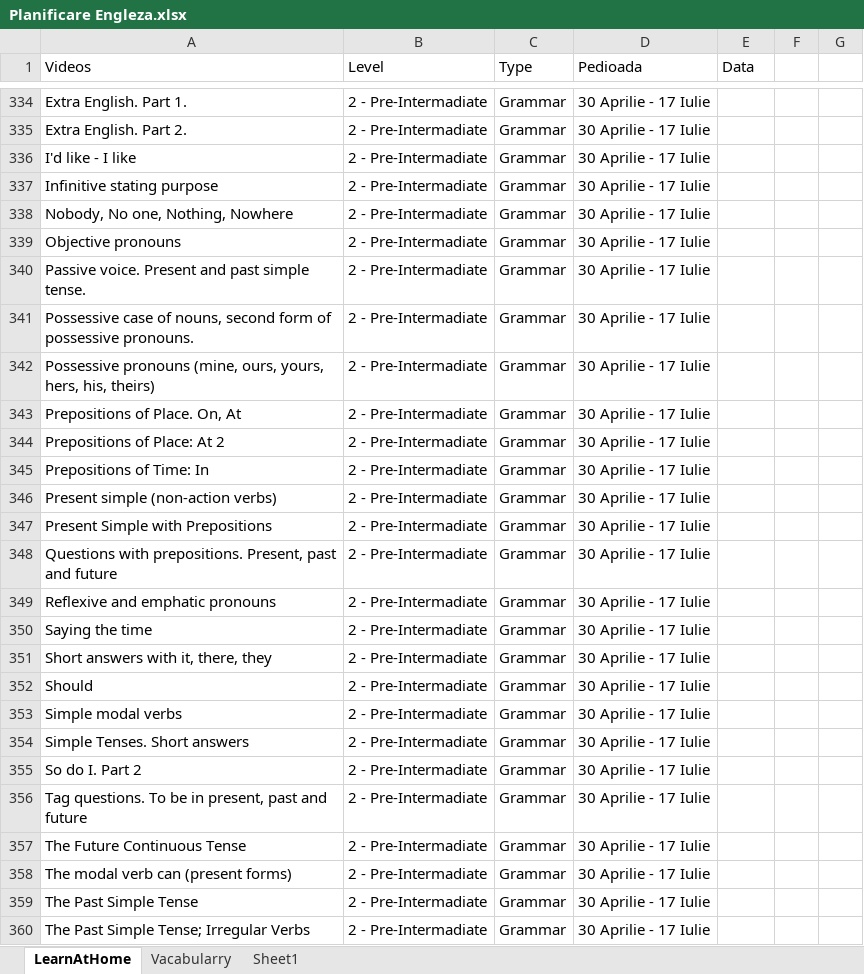
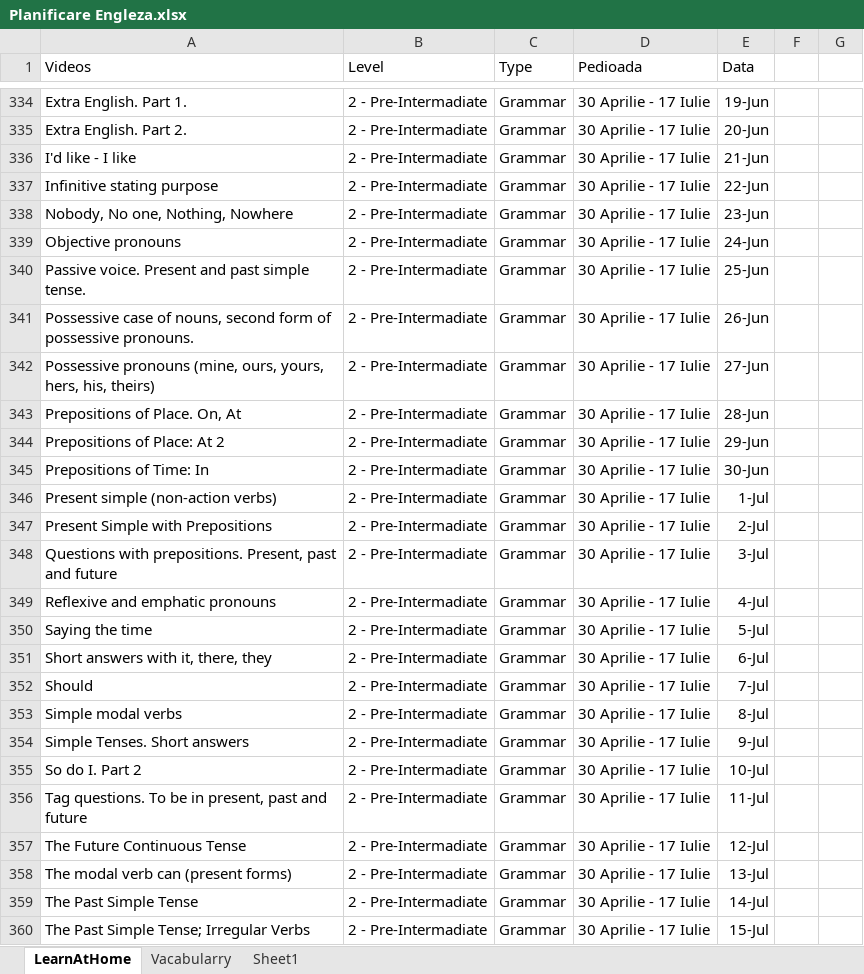
Before and after one commit to natalia031147/Test, an Excel workbook: Planificare Engleza.xlsx, sheet LearnAtHome, drawn as a sheet; only a part is shown, gaps mark what is left out; values as stored, in another font and other column widths than the file's, no borders; the diff covers the shown part only; the diff names each change by its address in the sheet, - before the commit and + after, or states it on an @@ line.

```diff
--- a/Planificare Engleza.xlsx (sheet LearnAtHome)
+++ b/Planificare Engleza.xlsx (sheet LearnAtHome)
-E334 (Data): (empty)
+E334 (Data): 19-Jun
-E335 (Data): (empty)
+E335 (Data): 20-Jun
-E336 (Data): (empty)
+E336 (Data): 21-Jun
-E337 (Data): (empty)
+E337 (Data): 22-Jun
-E338 (Data): (empty)
+E338 (Data): 23-Jun
-E339 (Data): (empty)
+E339 (Data): 24-Jun
-E340 (Data): (empty)
+E340 (Data): 25-Jun
-E341 (Data): (empty)
+E341 (Data): 26-Jun
-E342 (Data): (empty)
+E342 (Data): 27-Jun
-E343 (Data): (empty)
+E343 (Data): 28-Jun
-E344 (Data): (empty)
+E344 (Data): 29-Jun
-E345 (Data): (empty)
+E345 (Data): 30-Jun
-E346 (Data): (empty)
+E346 (Data): 1-Jul
-E347 (Data): (empty)
+E347 (Data): 2-Jul
-E348 (Data): (empty)
+E348 (Data): 3-Jul
-E349 (Data): (empty)
+E349 (Data): 4-Jul
-E350 (Data): (empty)
+E350 (Data): 5-Jul
-E351 (Data): (empty)
+E351 (Data): 6-Jul
-E352 (Data): (empty)
+E352 (Data): 7-Jul
-E353 (Data): (empty)
+E353 (Data): 8-Jul
-E354 (Data): (empty)
+E354 (Data): 9-Jul
-E355 (Data): (empty)
+E355 (Data): 10-Jul
-E356 (Data): (empty)
+E356 (Data): 11-Jul
-E357 (Data): (empty)
+E357 (Data): 12-Jul
-E358 (Data): (empty)
+E358 (Data): 13-Jul
-E359 (Data): (empty)
+E359 (Data): 14-Jul
-E360 (Data): (empty)
+E360 (Data): 15-Jul
```
Also changed, not shown: 9 added rows, 9 removed rows, 105 edited cells and cell formats elsewhere in this sheet, sheet Vacabularry.
